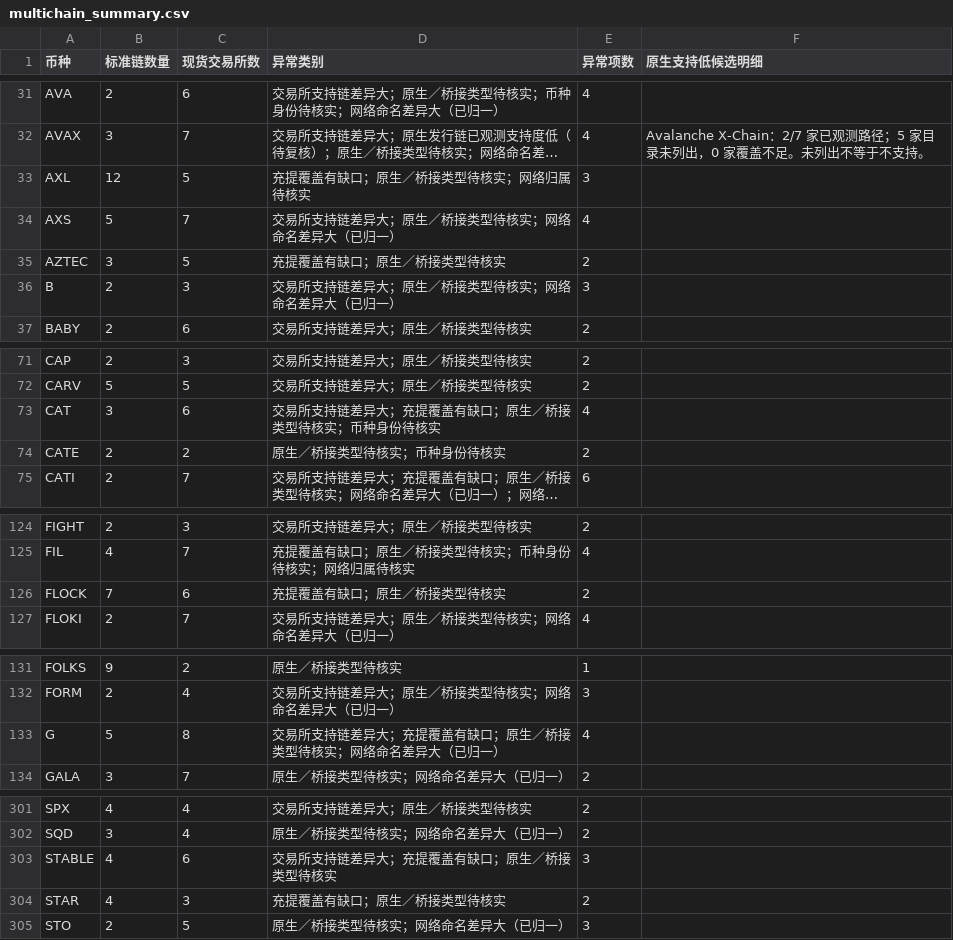
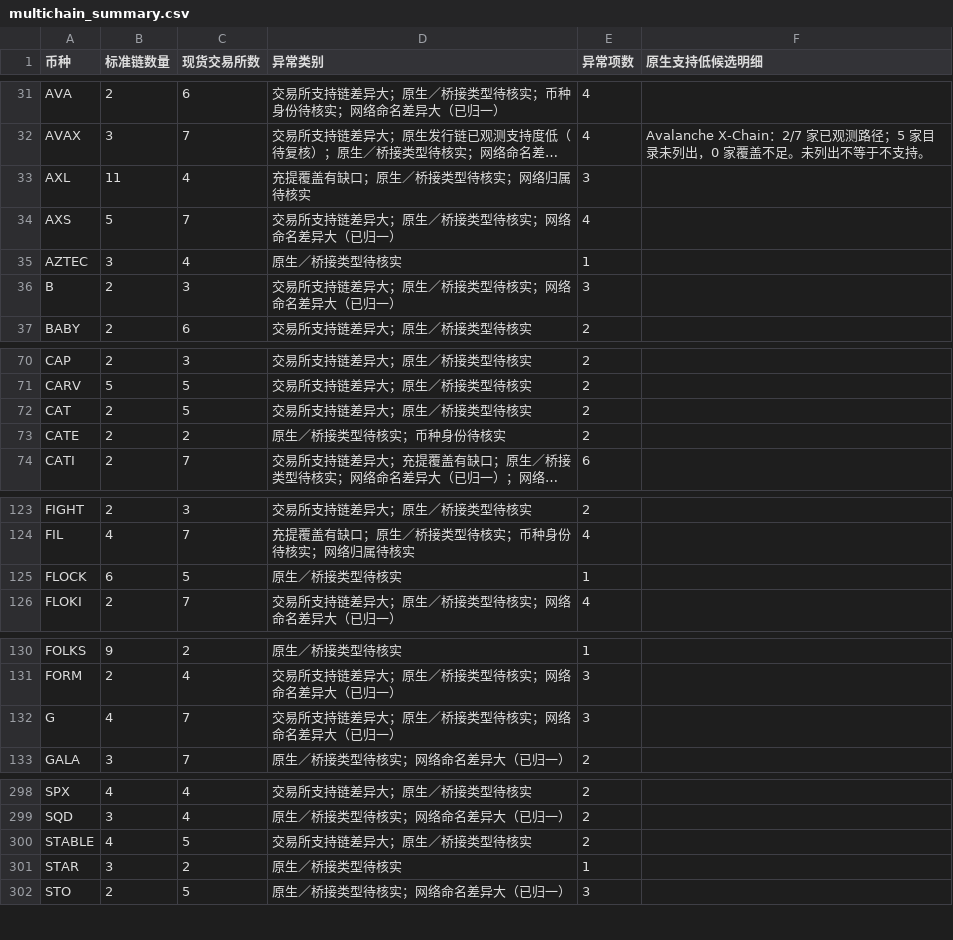
Before and after one commit to mizunoeth-me/tfund_risk_score_dashborad, a CSV file: data/multichain_summary.csv, drawn as a sheet; only a part is shown, gaps mark what is left out; long unchanged cells end in …; addresses are those after the commit; the diff covers the shown part only; the diff names each change by its address in the sheet, - before the commit and + after, or states it on an @@ line.

```diff
--- a/data/multichain_summary.csv
+++ b/data/multichain_summary.csv
-B33 (标准链数量): 12
+B33 (标准链数量): 11
-C33 (现货交易所数): 5
+C33 (现货交易所数): 4
-C35 (现货交易所数): 5
+C35 (现货交易所数): 4
-D35 (异常类别): 充提覆盖有缺口；原生／桥接类型待核实
+D35 (异常类别): 原生／桥接类型待核实
-E35 (异常项数): 2
+E35 (异常项数): 1
-B72 (标准链数量): 3
+B72 (标准链数量): 2
-C72 (现货交易所数): 6
+C72 (现货交易所数): 5
-D72 (异常类别): 交易所支持链差异大；充提覆盖有缺口；原生／桥接类型待核实；币种身份待核实
+D72 (异常类别): 交易所支持链差异大；原生／桥接类型待核实
-E72 (异常项数): 4
+E72 (异常项数): 2
-B125 (标准链数量): 7
+B125 (标准链数量): 6
-C125 (现货交易所数): 6
+C125 (现货交易所数): 5
-D125 (异常类别): 充提覆盖有缺口；原生／桥接类型待核实
+D125 (异常类别): 原生／桥接类型待核实
-E125 (异常项数): 2
+E125 (异常项数): 1
-B132 (标准链数量): 5
+B132 (标准链数量): 4
-C132 (现货交易所数): 8
+C132 (现货交易所数): 7
-D132 (异常类别): 交易所支持链差异大；充提覆盖有缺口；原生／桥接类型待核实；网络命名差异大（已归一）
+D132 (异常类别): 交易所支持链差异大；原生／桥接类型待核实；网络命名差异大（已归一）
-E132 (异常项数): 4
+E132 (异常项数): 3
-C300 (现货交易所数): 6
+C300 (现货交易所数): 5
-D300 (异常类别): 交易所支持链差异大；充提覆盖有缺口；原生／桥接类型待核实
+D300 (异常类别): 交易所支持链差异大；原生／桥接类型待核实
-E300 (异常项数): 3
+E300 (异常项数): 2
-B301 (标准链数量): 4
+B301 (标准链数量): 3
-C301 (现货交易所数): 3
+C301 (现货交易所数): 2
-D301 (异常类别): 充提覆盖有缺口；原生／桥接类型待核实
+D301 (异常类别): 原生／桥接类型待核实
-E301 (异常项数): 2
+E301 (异常项数): 1
```
Also changed, not shown: 3 removed rows and 75 edited cells elsewhere in this file, 6 other files.
